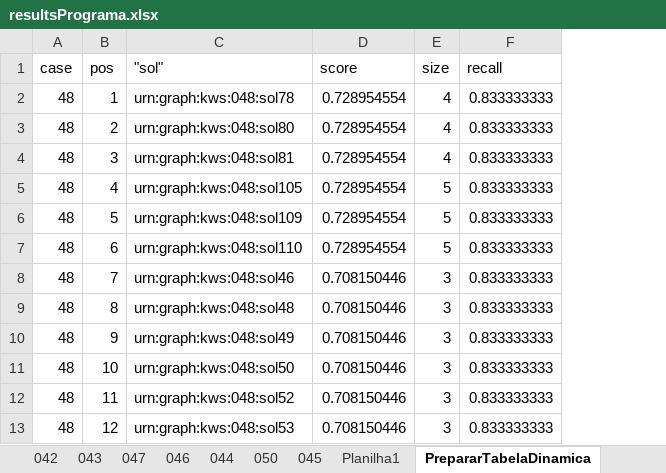
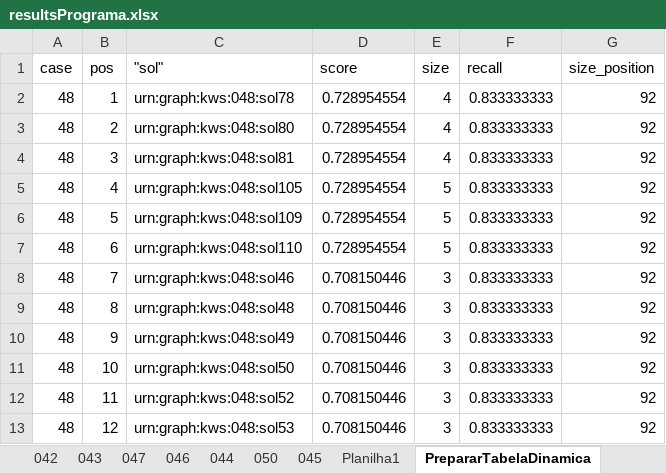
Before and after one commit to SWLab-ICUFF/KwS, an Excel workbook: src/main/resources/dat/Work.temp/resultsPrograma.xlsx, sheet PrepararTabelaDinamica, drawn as a sheet; only a part is shown; values as stored, in another font and other column widths than the file's, no borders; the diff names each change by its address in the sheet, - before the commit and + after, or states it on an @@ line.

```diff
--- a/src/main/resources/dat/Work.temp/resultsPrograma.xlsx (sheet PrepararTabelaDinamica)
+++ b/src/main/resources/dat/Work.temp/resultsPrograma.xlsx (sheet PrepararTabelaDinamica)
+column G (size_position), rows 2-13: all 92
```
Also changed, not shown: sheet Planilha1, 1 other file.
